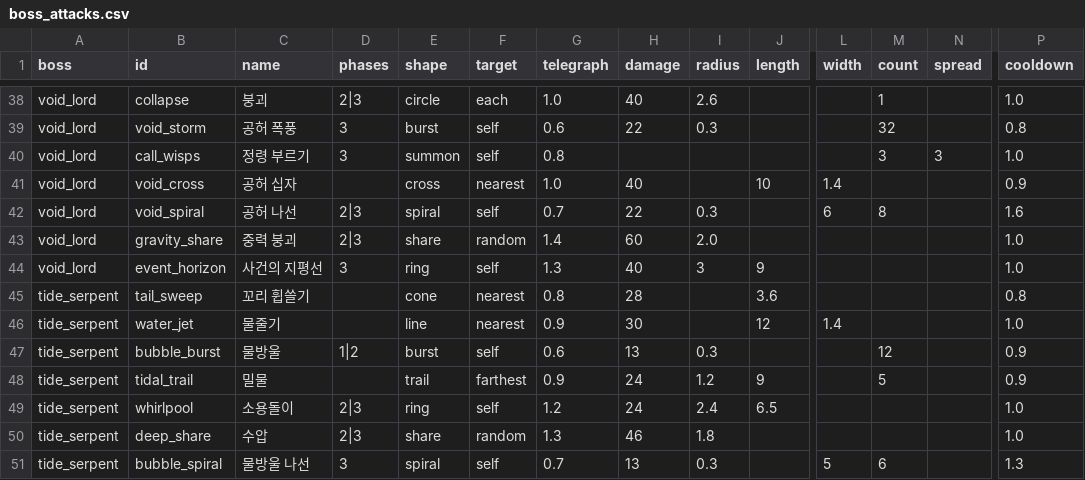
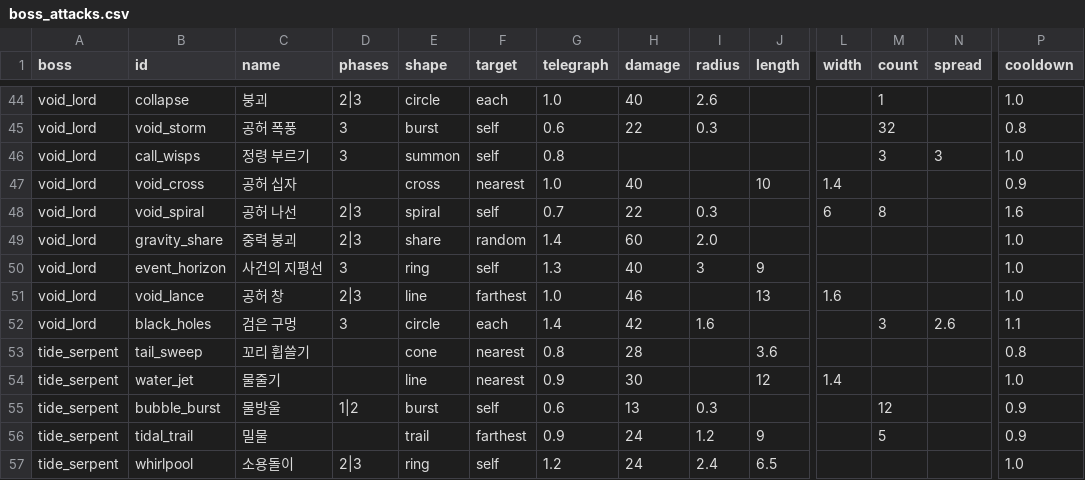
Before and after one commit to LeArc6910/pray-to, a CSV file: Assets/_Project/Data/Bosses/boss_attacks.csv, drawn as a sheet; only a part is shown, gaps mark what is left out; the shorter side is filled out with more unchanged rows; rows hold the shown columns only; the diff covers the shown part only; the diff names each change by its address in the sheet, - before the commit and + after, or states it on an @@ line.

Commit message:
Make each boss phase play differently, fit the info lines on low phones, and ask to keep web saves
The bosses had attacks for later phases, but the attacks used in every
phase kept their weight, so a new phase felt the same. Now the first
attack after a phase's roar is one the phase brought, such attacks come
up two and a half times as often while older ones fade, the rest after
an attack drops to 85% in phase two and 70% in phase three (spirals still
fire every volley), and from phase two an area attack sometimes comes
with a second one of the phase on someone else, a moment later (25% in
phase two, 50% in phase three). Each boss gains a phase-two and a
phase-three attack. At their levels the dodging bots take about as long
and a little more damage, and none fall. The playtest reports each
boss's current attack, and the sweep checks phase two opens with a new
one.

On a low touch screen (667x375) the time and place lines under the
minimap met the skill buttons in the corner below; there they now stand
left of the minimap, level with the bag button row. The layout test's
messages no longer need Korean particles.

Once the game loads the page asks the browser to keep the site's
storage, so a phone browser is less likely to clear the saves.

The first Tab after [혼자 하기] opens the bag at once in headless
Chromium at both window sizes; the miss the local check saw is left to
a person to recheck in an ordinary browser.

```diff
--- a/Assets/_Project/Data/Bosses/boss_attacks.csv
+++ b/Assets/_Project/Data/Bosses/boss_attacks.csv
+row 51: void_lord | void_lance | 공허 창 | 2|3 | line | farthest | 1.0 | 46 |  | 13 | 1.6 |  |  | 1.0
+row 52: void_lord | black_holes | 검은 구멍 | 3 | circle | each | 1.4 | 42 | 1.6 |  |  | 3 | 2.6 | 1.1
```
Also changed, not shown: 10 added rows elsewhere in this file, 13 other files.
